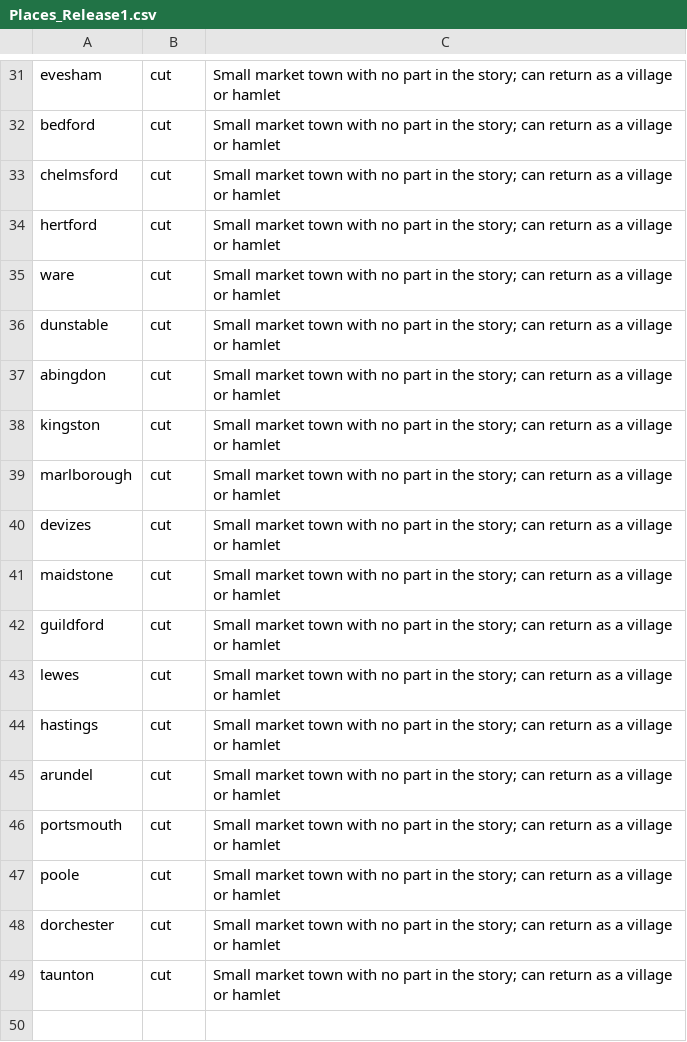
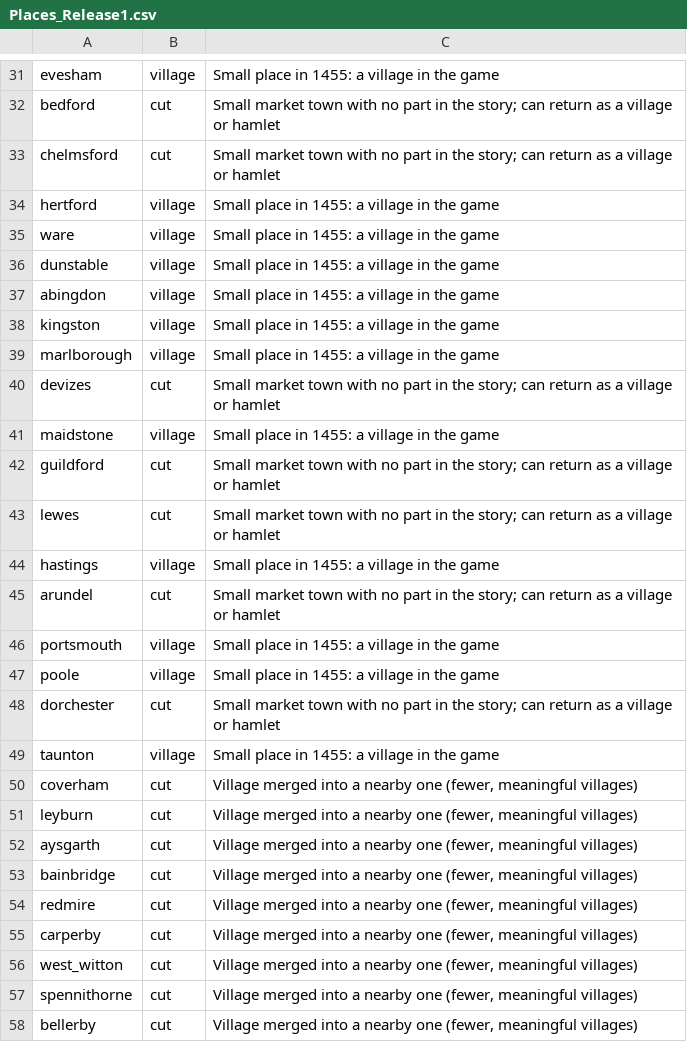
Before and after one commit to stefancosminalex12-sketch/CountriesIRL_3D_Game, a CSV file: Data/World/Places_Release1.csv, drawn as a sheet; only a part is shown, gaps mark what is left out; the diff covers the shown part only; the diff names each change by its address in the sheet, - before the commit and + after, or states it on an @@ line.

```diff
--- a/Data/World/Places_Release1.csv
+++ b/Data/World/Places_Release1.csv
-B31: cut
+B31: village
-C31: Small market town with no part in the story; can return as a village or hamlet
+C31: Small place in 1455: a village in the game
-B34:B39: cut
+B34:B39: village
-C34:C39: Small market town with no part in the story; can return as a village or hamlet
+C34:C39: Small place in 1455: a village in the game
-B41: cut
+B41: village
-C41: Small market town with no part in the story; can return as a village or hamlet
+C41: Small place in 1455: a village in the game
-B44: cut
+B44: village
-C44: Small market town with no part in the story; can return as a village or hamlet
+C44: Small place in 1455: a village in the game
-B46:B47: cut
+B46:B47: village
-C46:C47: Small market town with no part in the story; can return as a village or hamlet
+C46:C47: Small place in 1455: a village in the game
-B49: cut
+B49: village
-C49: Small market town with no part in the story; can return as a village or hamlet
+C49: Small place in 1455: a village in the game
+row 50: coverham | cut | Village merged into a nearby one (fewer, meaningful villages)
+row 51: leyburn | cut | Village merged into a nearby one (fewer, meaningful villages)
+row 52: aysgarth | cut | Village merged into a nearby one (fewer, meaningful villages)
+row 53: bainbridge | cut | Village merged into a nearby one (fewer, meaningful villages)
+row 54: redmire | cut | Village merged into a nearby one (fewer, meaningful villages)
+row 55: carperby | cut | Village merged into a nearby one (fewer, meaningful villages)
+row 56: west_witton | cut | Village merged into a nearby one (fewer, meaningful villages)
+row 57: spennithorne | cut | Village merged into a nearby one (fewer, meaningful villages)
+row 58: bellerby | cut | Village merged into a nearby one (fewer, meaningful villages)
```
Also changed, not shown: 5 added rows and 35 edited cells elsewhere in this file, 4 other files.
